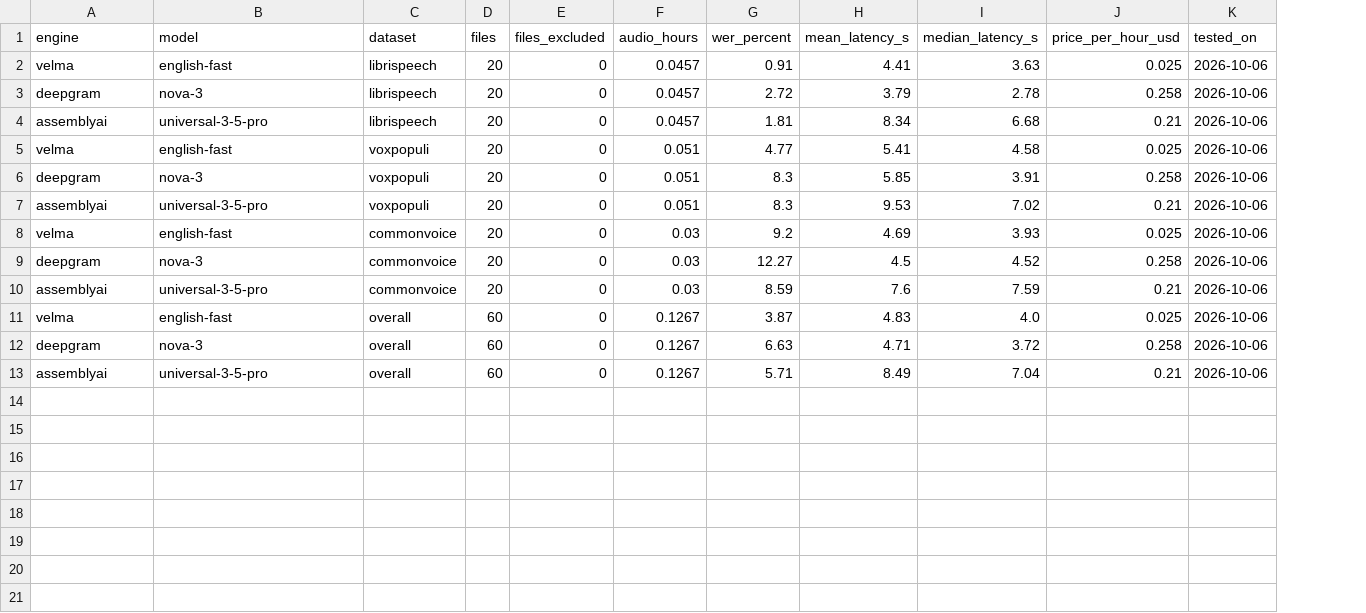
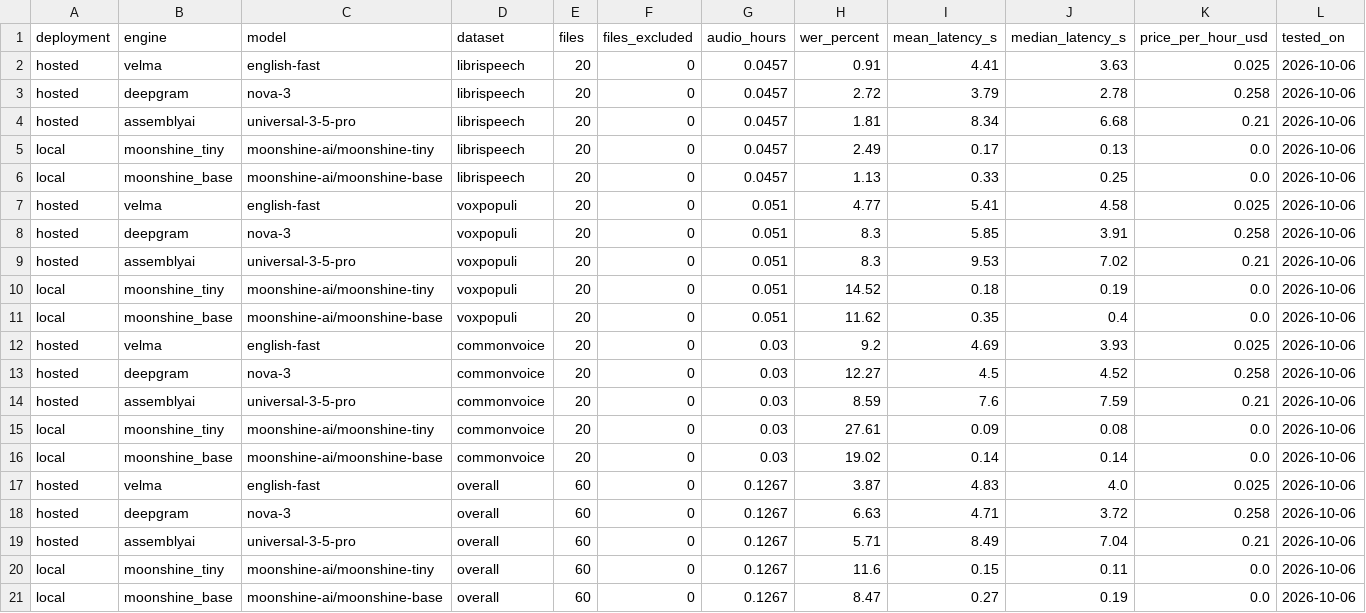
Before and after one commit to Infrasity-Labs/modulate-repo-1, a CSV file: results/results.csv, drawn as a sheet; addresses are those after the commit; the diff names each change by its address in the sheet, - before the commit and + after, or states it on an @@ line.

```diff
--- a/results/results.csv
+++ b/results/results.csv
+column A (deployment), rows 2-4: all hosted; rows 7-9: all hosted; rows 12-14: all hosted; rows 17-19: all hosted
+row 5: local | moonshine_tiny | moonshine-ai/moonshine-tiny | librispeech | 20 | 0 | 0.0457 | 2.49 | 0.17 | 0.13 | 0.0 | 2026-10-06
+row 6: local | moonshine_base | moonshine-ai/moonshine-base | librispeech | 20 | 0 | 0.0457 | 1.13 | 0.33 | 0.25 | 0.0 | 2026-10-06
+row 10: local | moonshine_tiny | moonshine-ai/moonshine-tiny | voxpopuli | 20 | 0 | 0.051 | 14.52 | 0.18 | 0.19 | 0.0 | 2026-10-06
+row 11: local | moonshine_base | moonshine-ai/moonshine-base | voxpopuli | 20 | 0 | 0.051 | 11.62 | 0.35 | 0.4 | 0.0 | 2026-10-06
+row 15: local | moonshine_tiny | moonshine-ai/moonshine-tiny | commonvoice | 20 | 0 | 0.03 | 27.61 | 0.09 | 0.08 | 0.0 | 2026-10-06
+row 16: local | moonshine_base | moonshine-ai/moonshine-base | commonvoice | 20 | 0 | 0.03 | 19.02 | 0.14 | 0.14 | 0.0 | 2026-10-06
+row 20: local | moonshine_tiny | moonshine-ai/moonshine-tiny | overall | 60 | 0 | 0.1267 | 11.6 | 0.15 | 0.11 | 0.0 | 2026-10-06
+row 21: local | moonshine_base | moonshine-ai/moonshine-base | overall | 60 | 0 | 0.1267 | 8.47 | 0.27 | 0.19 | 0.0 | 2026-10-06
```
Also changed, not shown: 13 other files.
